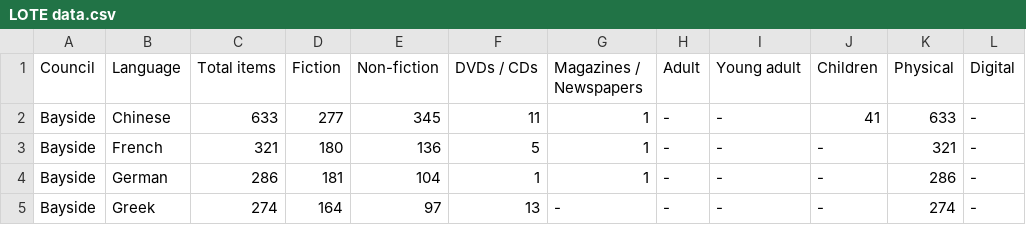
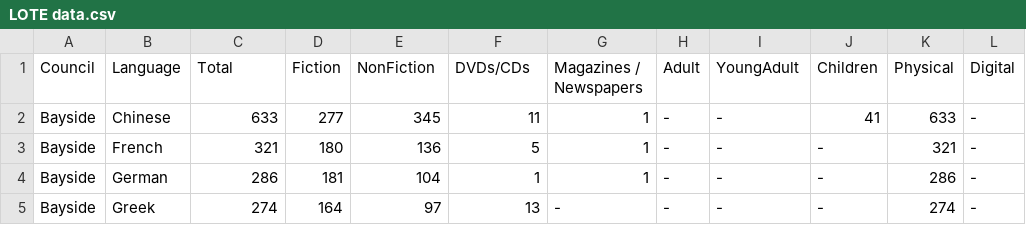
Before and after one commit to BoneFiend/3179, a CSV file: LOTE data.csv, drawn as a sheet; only a part is shown.

Commit message:
Update LOTE data.csv

```diff
--- a/LOTE data.csv
+++ b/LOTE data.csv
@@ -1,2 +1,2 @@
-Council,Language,Total items,Fiction,Non-fiction,DVDs / CDs,Magazines / Newspapers,Adult,Young adult,Children,Physical,Digital
+Council,Language,Total,Fiction,NonFiction,DVDs/CDs,Magazines / Newspapers,Adult,YoungAdult,Children,Physical,Digital
 Bayside,Chinese,633,277,345,11,1, -   , -   ,41,633, -
```
